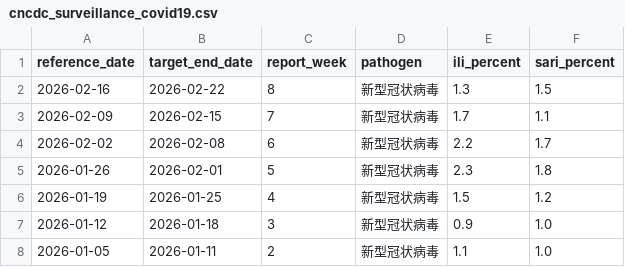
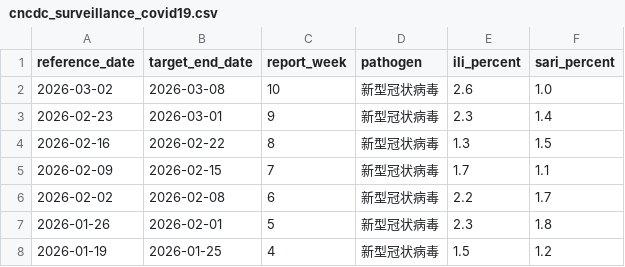
Before and after one commit to dailypartita/cn_cdc_crawl, a CSV file: data/cncdc_surveillance_covid19.csv, drawn as a sheet; only a part is shown; the shorter side is filled out with more unchanged rows; the diff names each change by its address in the sheet, - before the commit and + after, or states it on an @@ line.

```diff
--- a/data/cncdc_surveillance_covid19.csv
+++ b/data/cncdc_surveillance_covid19.csv
+row 2: 2026-03-02 | 2026-03-08 | 10 | 新型冠状病毒 | 2.6 | 1.0
+row 3: 2026-02-23 | 2026-03-01 | 9 | 新型冠状病毒 | 2.3 | 1.4
```
Also changed, not shown: data/cncdc_surveillance_all.csv, 6 other files.
